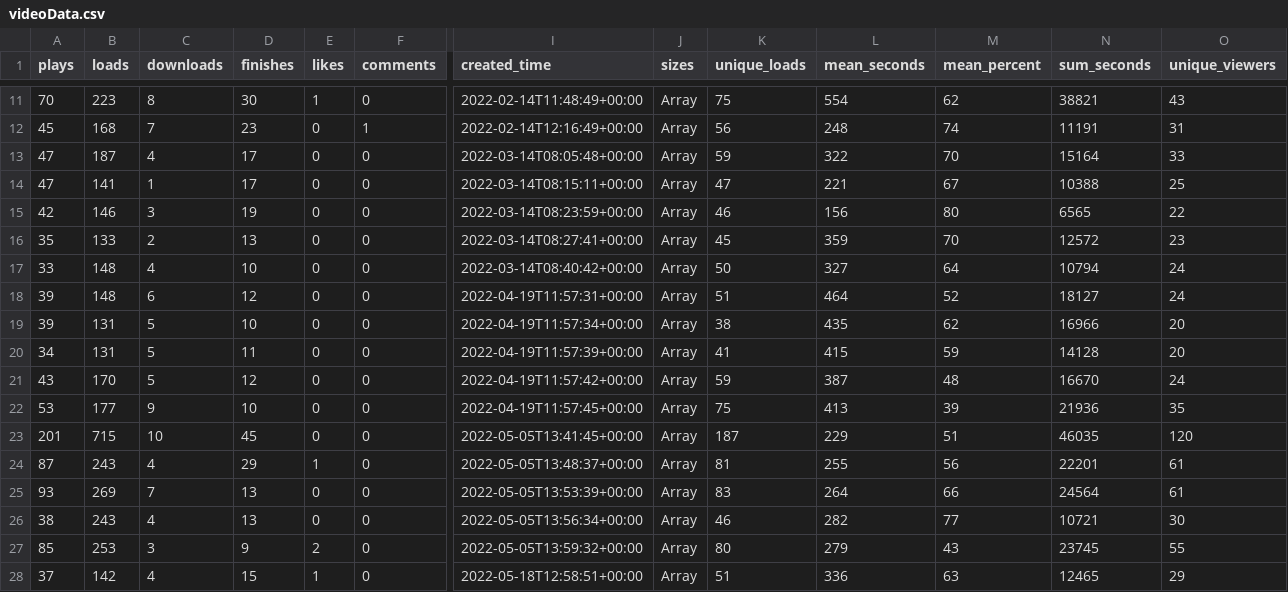
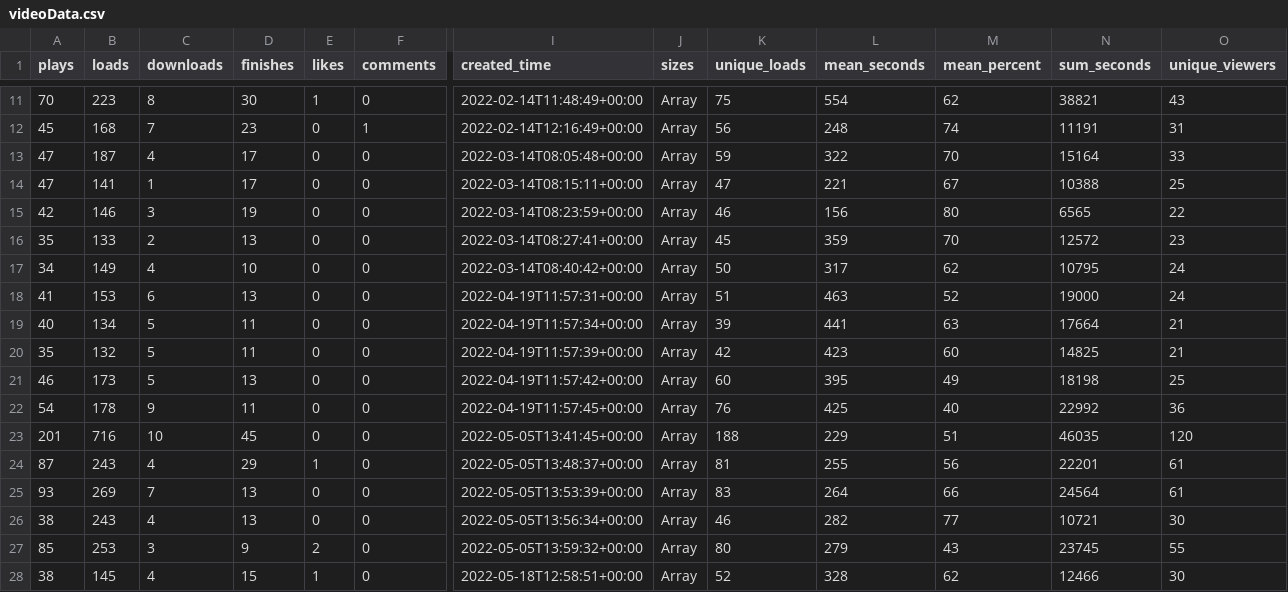
Before and after one commit to adamoxford/adh_twiiter, a CSV file: videoData.csv, drawn as a sheet; only a part is shown, gaps mark what is left out; removed rows and columns are numbered as before the commit, all else as after; rows hold the shown columns only; the diff covers the shown part only; the diff names each change by its address in the sheet, - before the commit and + after, or states it on an @@ line.

```diff
--- a/videoData.csv
+++ b/videoData.csv
-A17 (plays): 33
+A17 (plays): 34
-B17 (loads): 148
+B17 (loads): 149
-L17 (mean_seconds): 327
+L17 (mean_seconds): 317
-M17 (mean_percent): 64
+M17 (mean_percent): 62
-N17 (sum_seconds): 10794
+N17 (sum_seconds): 10795
-A18 (plays): 39
+A18 (plays): 41
-B18 (loads): 148
+B18 (loads): 153
-D18 (finishes): 12
+D18 (finishes): 13
-L18 (mean_seconds): 464
+L18 (mean_seconds): 463
-N18 (sum_seconds): 18127
+N18 (sum_seconds): 19000
-row 19: 39 | 131 | 5 | 10 | 0 | 0 | 2022-04-19T11:57:34+00:00 | Array | 38 | 435 | 62 | 16966 | 20
+row 19: 40 | 134 | 5 | 11 | 0 | 0 | 2022-04-19T11:57:34+00:00 | Array | 39 | 441 | 63 | 17664 | 21
-A20 (plays): 34
+A20 (plays): 35
-B20 (loads): 131
+B20 (loads): 132
-K20 (unique_loads): 41
+K20 (unique_loads): 42
-L20 (mean_seconds): 415
+L20 (mean_seconds): 423
-M20 (mean_percent): 59
+M20 (mean_percent): 60
-N20 (sum_seconds): 14128
+N20 (sum_seconds): 14825
-O20 (unique_viewers): 20
+O20 (unique_viewers): 21
-row 21: 43 | 170 | 5 | 12 | 0 | 0 | 2022-04-19T11:57:42+00:00 | Array | 59 | 387 | 48 | 16670 | 24
-row 22: 53 | 177 | 9 | 10 | 0 | 0 | 2022-04-19T11:57:45+00:00 | Array | 75 | 413 | 39 | 21936 | 35
+row 21: 46 | 173 | 5 | 13 | 0 | 0 | 2022-04-19T11:57:42+00:00 | Array | 60 | 395 | 49 | 18198 | 25
+row 22: 54 | 178 | 9 | 11 | 0 | 0 | 2022-04-19T11:57:45+00:00 | Array | 76 | 425 | 40 | 22992 | 36
-B23 (loads): 715
+B23 (loads): 716
-K23 (unique_loads): 187
+K23 (unique_loads): 188
-A28 (plays): 37
+A28 (plays): 38
-B28 (loads): 142
+B28 (loads): 145
-K28 (unique_loads): 51
+K28 (unique_loads): 52
-L28 (mean_seconds): 336
+L28 (mean_seconds): 328
-M28 (mean_percent): 63
+M28 (mean_percent): 62
-N28 (sum_seconds): 12465
+N28 (sum_seconds): 12466
-O28 (unique_viewers): 29
+O28 (unique_viewers): 30
```
Also changed, not shown: 20 edited cells elsewhere in this file, dateData.csv, sourceData.csv.
